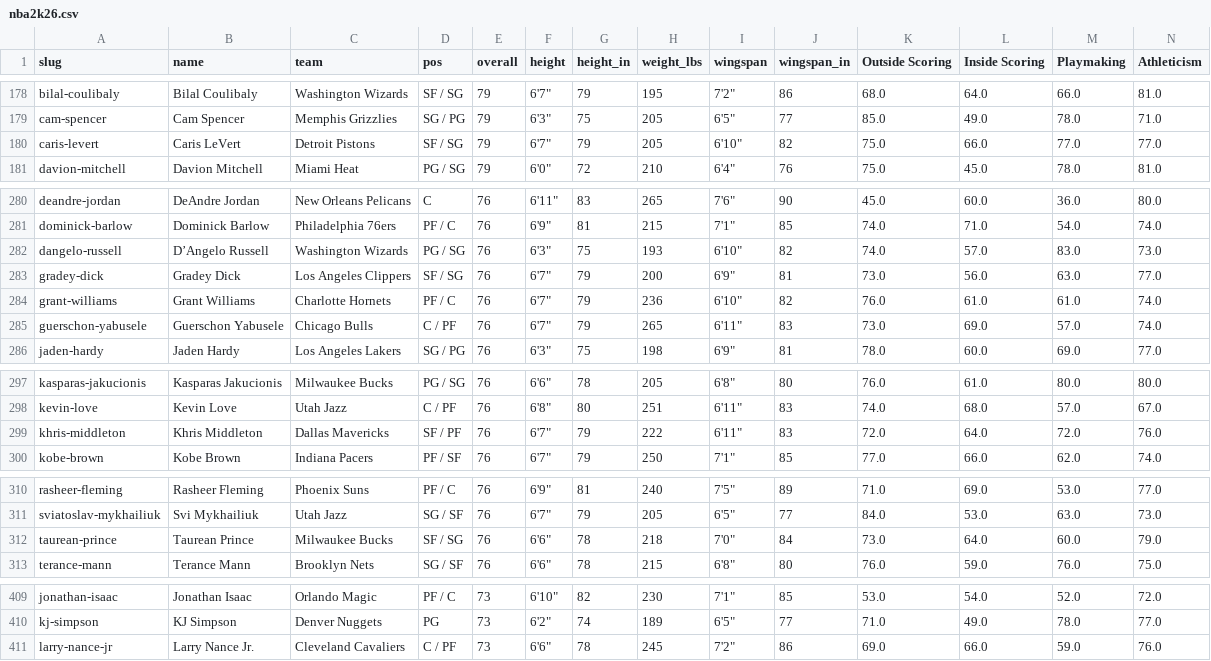
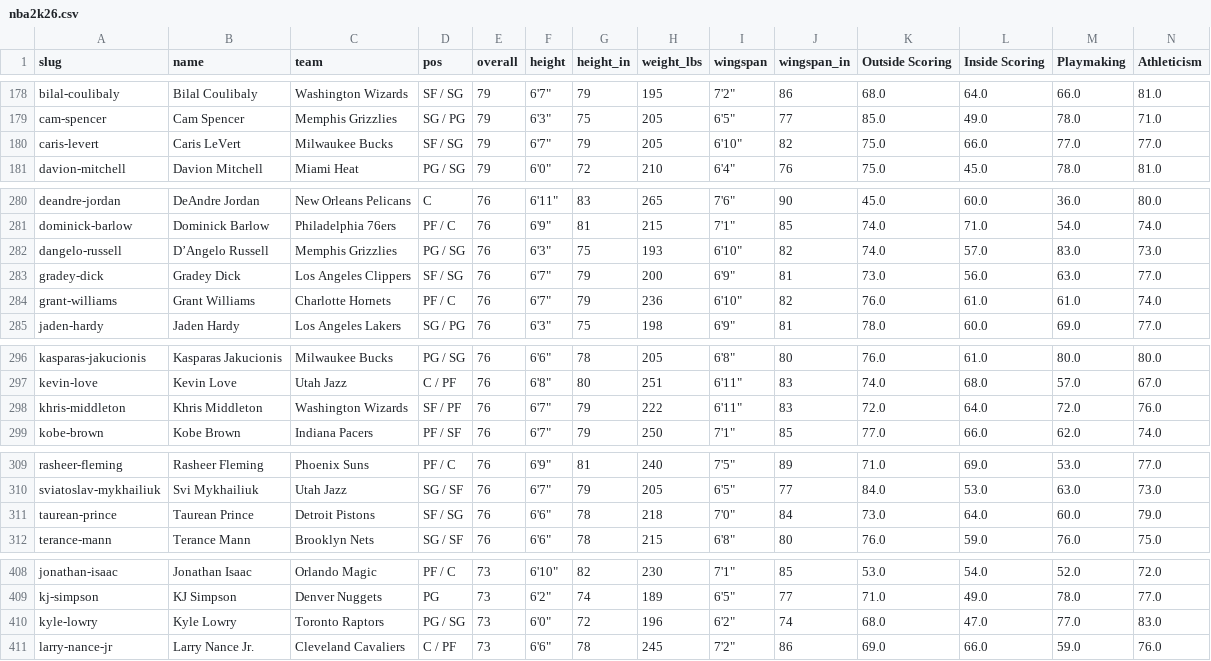
Before and after one commit to chadscriver/nba2k-statle, a CSV file: data/nba2k26.csv, drawn as a sheet; only a part is shown, gaps mark what is left out; removed rows and columns are numbered as before the commit, all else as after; rows hold the shown columns only; the diff covers the shown part only; the diff names each change by its address in the sheet, - before the commit and + after, or states it on an @@ line.

```diff
--- a/data/nba2k26.csv
+++ b/data/nba2k26.csv
-C180 (team): Detroit Pistons
+C180 (team): Milwaukee Bucks
-C282 (team): Washington Wizards
+C282 (team): Memphis Grizzlies
-row 285: guerschon-yabusele | Guerschon Yabusele | Chicago Bulls | C / PF | 76 | 6'7" | 79 | 265 | 6'11" | 83 | 73.0 | 69.0 | 57.0 | 74.0
-C298 (team): Dallas Mavericks
+C298 (team): Washington Wizards
-C311 (team): Milwaukee Bucks
+C311 (team): Detroit Pistons
+row 410: kyle-lowry | Kyle Lowry | Toronto Raptors | PG / SG | 73 | 6'0" | 72 | 196 | 6'2" | 74 | 68.0 | 47.0 | 77.0 | 83.0
```
Also changed, not shown: 2 edited cells elsewhere in this file, 1 other file.
